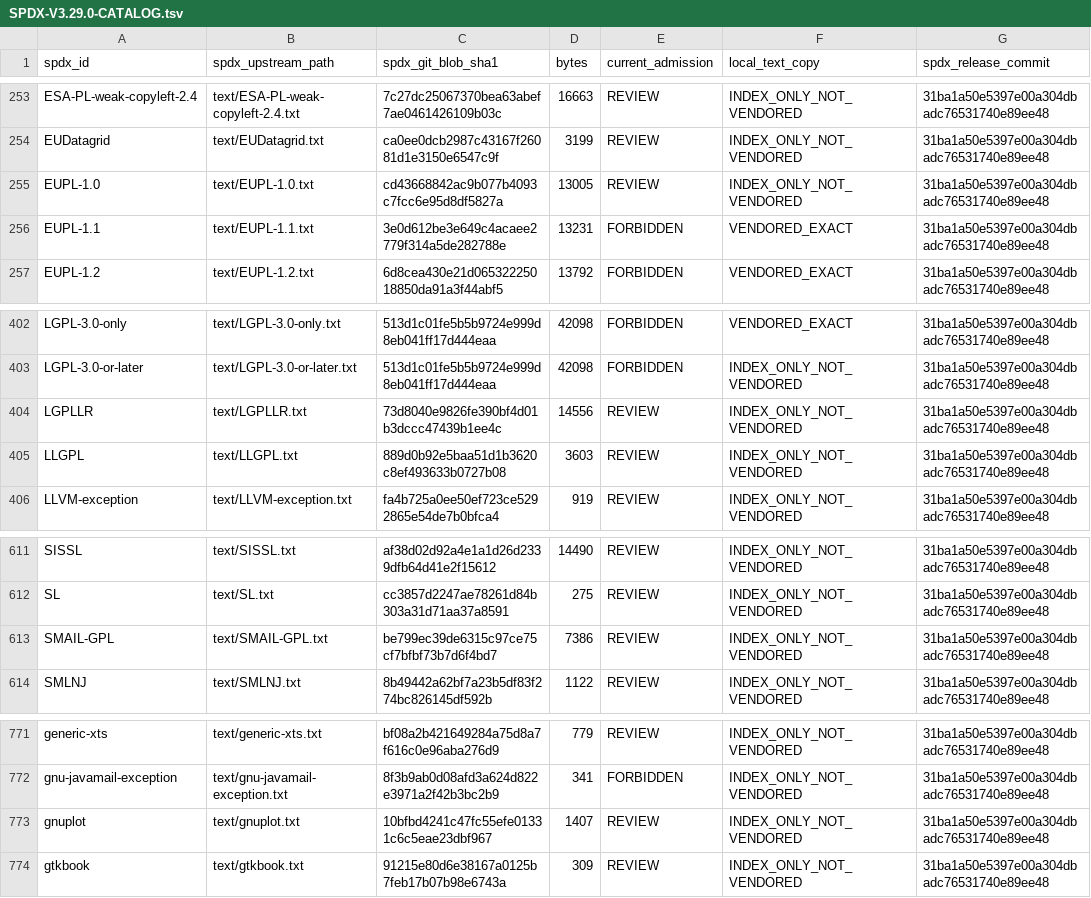
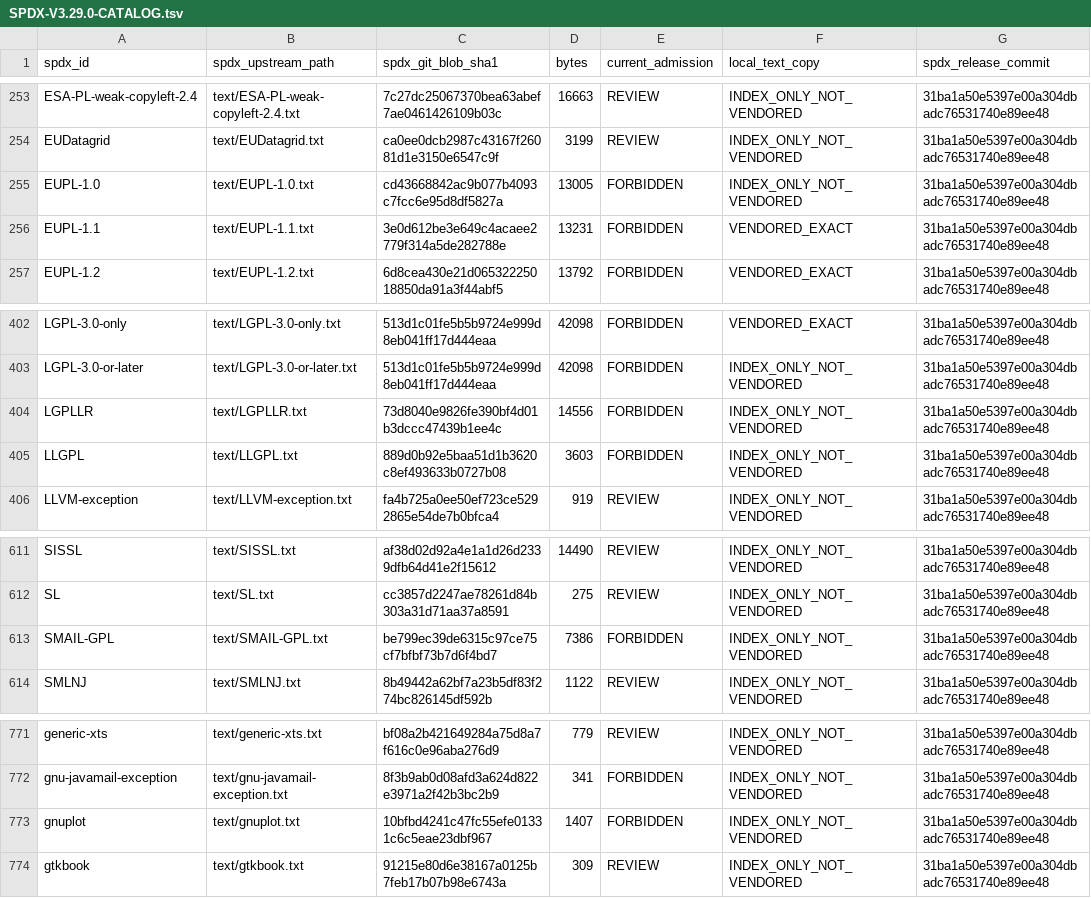
Before and after one commit to Simply-Well-Executed/pentagonal-xor-cpp20, a TSV file: LICENSES/SPDX-V3.29.0-CATALOG.tsv, drawn as a sheet; only a part is shown, gaps mark what is left out.

Commit message:
licenses: add denied GNU/POSIX/BSD variant watchlist across pinned 826 SPDX names

```diff
--- a/LICENSES/SPDX-V3.29.0-CATALOG.tsv
+++ b/LICENSES/SPDX-V3.29.0-CATALOG.tsv
@@ -254,3 +254,3 @@ ESA-PL-weak-copyleft-2.4	text/ESA-PL-weak-copyleft-2.4.txt	7c27dc25067370bea63ab
 EUDatagrid	text/EUDatagrid.txt	ca0ee0dcb2987c43167f26081d1e3150e6547c9f	3199	REVIEW	INDEX_ONLY_NOT_VENDORED	31ba1a50e5397e00a304dbadc76531740e89ee48
-EUPL-1.0	text/EUPL-1.0.txt	cd43668842ac9b077b4093c7fcc6e95d8df5827a	13005	REVIEW	INDEX_ONLY_NOT_VENDORED	31ba1a50e5397e00a304dbadc76531740e89ee48
+EUPL-1.0	text/EUPL-1.0.txt	cd43668842ac9b077b4093c7fcc6e95d8df5827a	13005	FORBIDDEN	INDEX_ONLY_NOT_VENDORED	31ba1a50e5397e00a304dbadc76531740e89ee48
 EUPL-1.1	text/EUPL-1.1.txt	3e0d612be3e649c4acaee2779f314a5de282788e	13231	FORBIDDEN	VENDORED_EXACT	31ba1a50e5397e00a304dbadc76531740e89ee48
@@ -403,4 +403,4 @@ LGPL-3.0-only	text/LGPL-3.0-only.txt	513d1c01fe5b5b9724e999d8eb041ff17d444eaa	42
 LGPL-3.0-or-later	text/LGPL-3.0-or-later.txt	513d1c01fe5b5b9724e999d8eb041ff17d444eaa	42098	FORBIDDEN	INDEX_ONLY_NOT_VENDORED	31ba1a50e5397e00a304dbadc76531740e89ee48
-LGPLLR	text/LGPLLR.txt	73d8040e9826fe390bf4d01b3dccc47439b1ee4c	14556	REVIEW	INDEX_ONLY_NOT_VENDORED	31ba1a50e5397e00a304dbadc76531740e89ee48
-LLGPL	text/LLGPL.txt	889d0b92e5baa51d1b3620c8ef493633b0727b08	3603	REVIEW	INDEX_ONLY_NOT_VENDORED	31ba1a50e5397e00a304dbadc76531740e89ee48
+LGPLLR	text/LGPLLR.txt	73d8040e9826fe390bf4d01b3dccc47439b1ee4c	14556	FORBIDDEN	INDEX_ONLY_NOT_VENDORED	31ba1a50e5397e00a304dbadc76531740e89ee48
+LLGPL	text/LLGPL.txt	889d0b92e5baa51d1b3620c8ef493633b0727b08	3603	FORBIDDEN	INDEX_ONLY_NOT_VENDORED	31ba1a50e5397e00a304dbadc76531740e89ee48
 LLVM-exception	text/LLVM-exception.txt	fa4b725a0ee50ef723ce5292865e54de7b0bfca4	919	REVIEW	INDEX_ONLY_NOT_VENDORED	31ba1a50e5397e00a304dbadc76531740e89ee48
@@ -612,3 +612,3 @@ SISSL	text/SISSL.txt	af38d02d92a4e1a1d26d2339dfb64d41e2f15612	14490	REVIEW	INDEX
 SL	text/SL.txt	cc3857d2247ae78261d84b303a31d71aa37a8591	275	REVIEW	INDEX_ONLY_NOT_VENDORED	31ba1a50e5397e00a304dbadc76531740e89ee48
-SMAIL-GPL	text/SMAIL-GPL.txt	be799ec39de6315c97ce75cf7bfbf73b7d6f4bd7	7386	REVIEW	INDEX_ONLY_NOT_VENDORED	31ba1a50e5397e00a304dbadc76531740e89ee48
+SMAIL-GPL	text/SMAIL-GPL.txt	be799ec39de6315c97ce75cf7bfbf73b7d6f4bd7	7386	FORBIDDEN	INDEX_ONLY_NOT_VENDORED	31ba1a50e5397e00a304dbadc76531740e89ee48
 SMLNJ	text/SMLNJ.txt	8b49442a62bf7a23b5df83f274bc826145df592b	1122	REVIEW	INDEX_ONLY_NOT_VENDORED	31ba1a50e5397e00a304dbadc76531740e89ee48
@@ -772,3 +772,3 @@ generic-xts	text/generic-xts.txt	bf08a2b421649284a75d8a7f616c0e96aba276d9	779	RE
 gnu-javamail-exception	text/gnu-javamail-exception.txt	8f3b9ab0d08afd3a624d822e3971a2f42b3bc2b9	341	FORBIDDEN	INDEX_ONLY_NOT_VENDORED	31ba1a50e5397e00a304dbadc76531740e89ee48
-gnuplot	text/gnuplot.txt	10bfbd4241c47fc55efe01331c6c5eae23dbf967	1407	REVIEW	INDEX_ONLY_NOT_VENDORED	31ba1a50e5397e00a304dbadc76531740e89ee48
+gnuplot	text/gnuplot.txt	10bfbd4241c47fc55efe01331c6c5eae23dbf967	1407	FORBIDDEN	INDEX_ONLY_NOT_VENDORED	31ba1a50e5397e00a304dbadc76531740e89ee48
 gtkbook	text/gtkbook.txt	91215e80d6e38167a0125b7feb17b07b98e6743a	309	REVIEW	INDEX_ONLY_NOT_VENDORED	31ba1a50e5397e00a304dbadc76531740e89ee48
```
Also changed, not shown: 2 other files.
